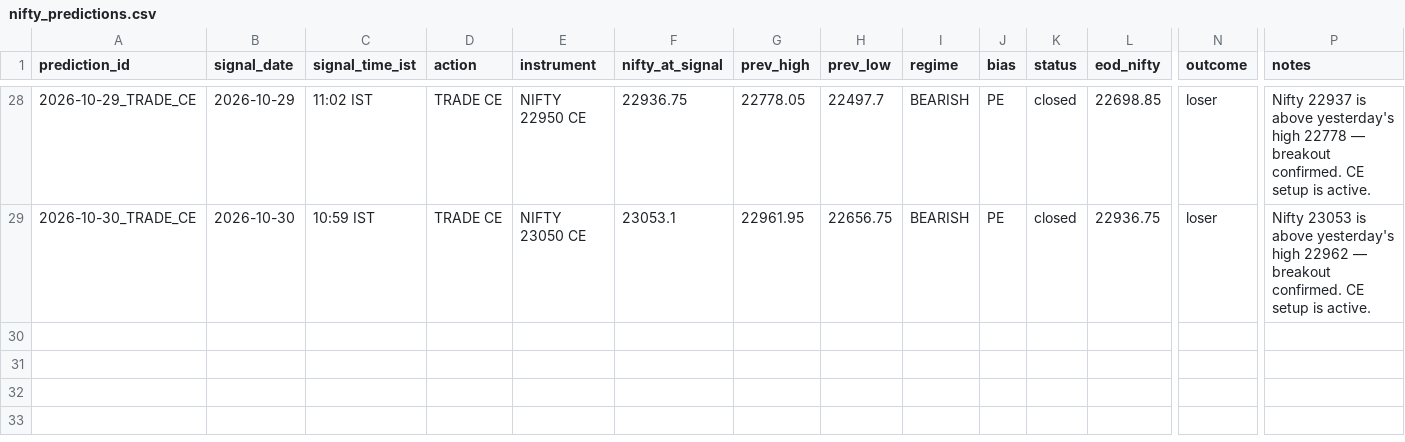
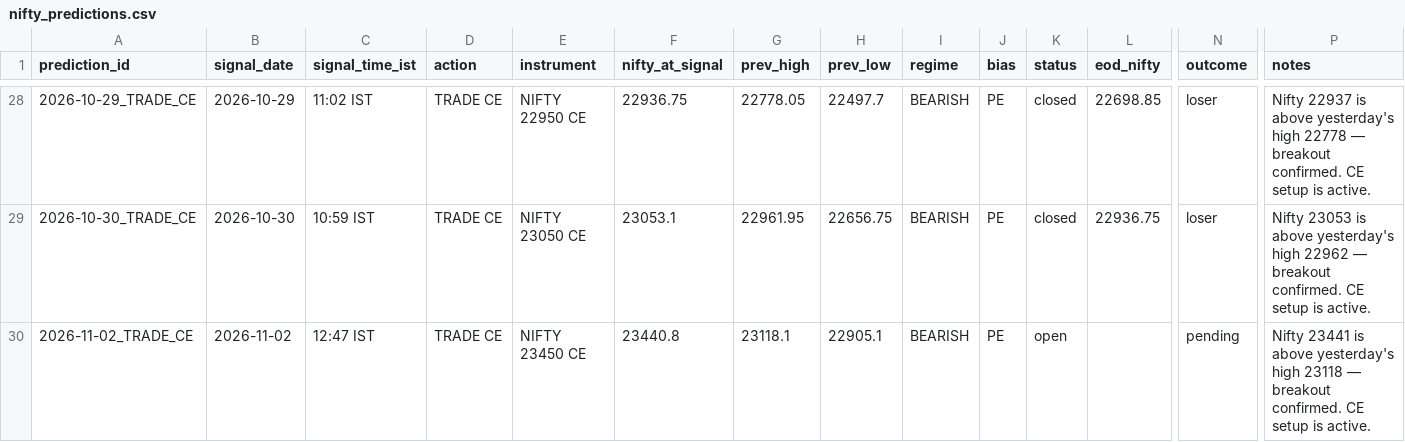
Before and after one commit to gowrii23/momentum-trade-desk, a CSV file: data/nifty_predictions.csv, drawn as a sheet; only a part is shown, gaps mark what is left out; rows hold the shown columns only; the diff names each change by its address in the sheet, - before the commit and + after, or states it on an @@ line.

```diff
--- a/data/nifty_predictions.csv
+++ b/data/nifty_predictions.csv
+row 30: 2026-11-02_TRADE_CE | 2026-11-02 | 12:47 IST | TRADE CE | NIFTY 23450 CE | 23440.8 | 23118.1 | 22905.1 | BEARISH | PE | open |  | pending | Nifty 23441 is above yesterday's high 23118 — breakout confirmed. CE setup is active.
```
Also changed, not shown: 1 other file.
